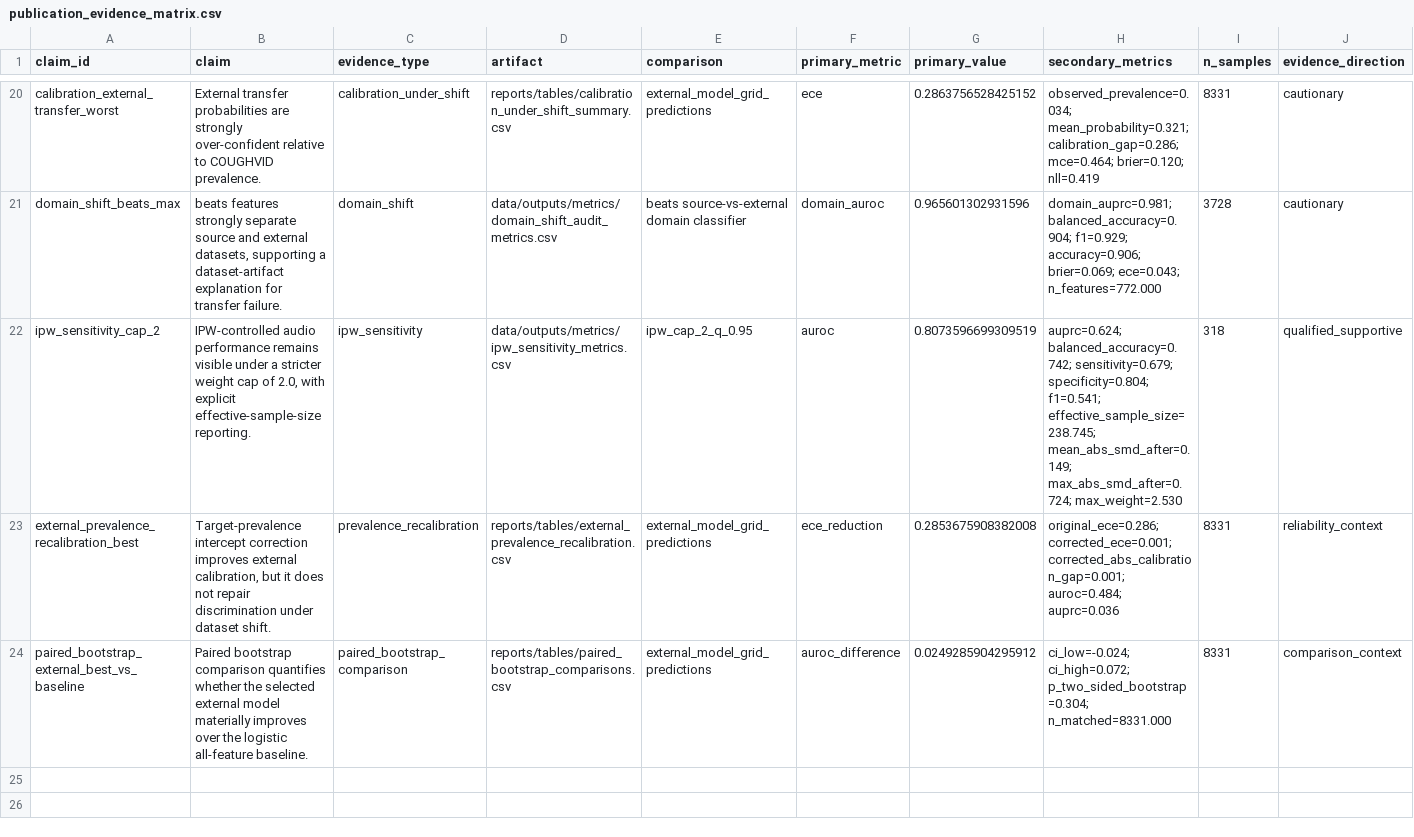
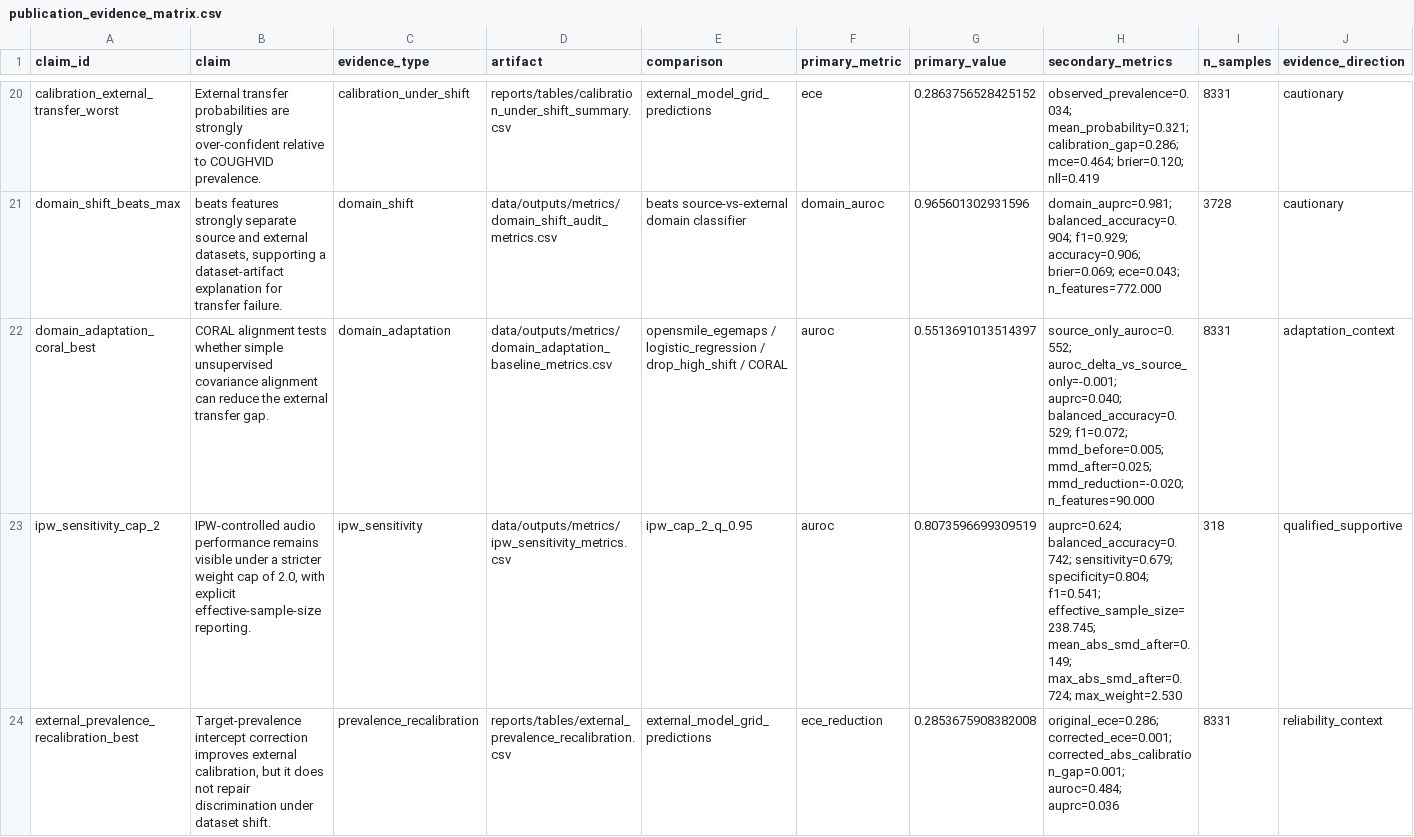
Before and after one commit to nishantharkut/Covid-RARS, a CSV file: covid_audio_btp/reports/tables/publication_evidence_matrix.csv, drawn as a sheet; only a part is shown, gaps mark what is left out; the shorter side is filled out with more unchanged rows; rows hold the shown columns only; the diff names each change by its address in the sheet, - before the commit and + after, or states it on an @@ line.

Commit message:
Add domain adaptation closure analysis

```diff
--- a/covid_audio_btp/reports/tables/publication_evidence_matrix.csv
+++ b/covid_audio_btp/reports/tables/publication_evidence_matrix.csv
+row 22: domain_adaptation_coral_best | CORAL alignment tests whether simple unsupervised covariance alignment can reduce the external transfer gap. | domain_adaptation | data/outputs/metrics/domain_adaptation_baseline_metrics.csv | opensmile_egemaps / logistic_regression / drop_high_shift / CORAL | auroc | 0.5513691013514397 | source_only_auroc=0.552; auroc_delta_vs_source_only=-0.001; auprc=0.040; balanced_accuracy=0.529; f1=0.072; mmd_before=0.005; mmd_after=0.025; mmd_reduction=-0.020; n_features=90.000 | 8331 | adaptation_context
```
Also changed, not shown: 21 other files.
